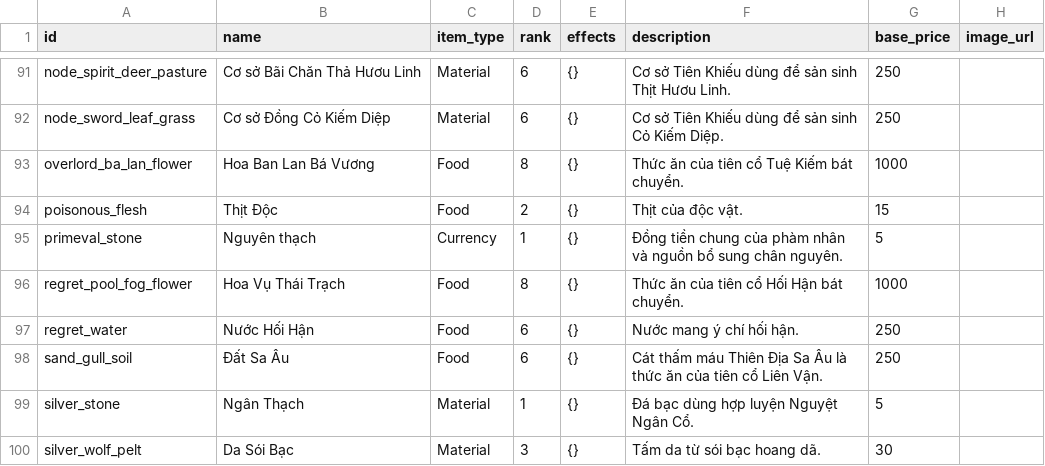
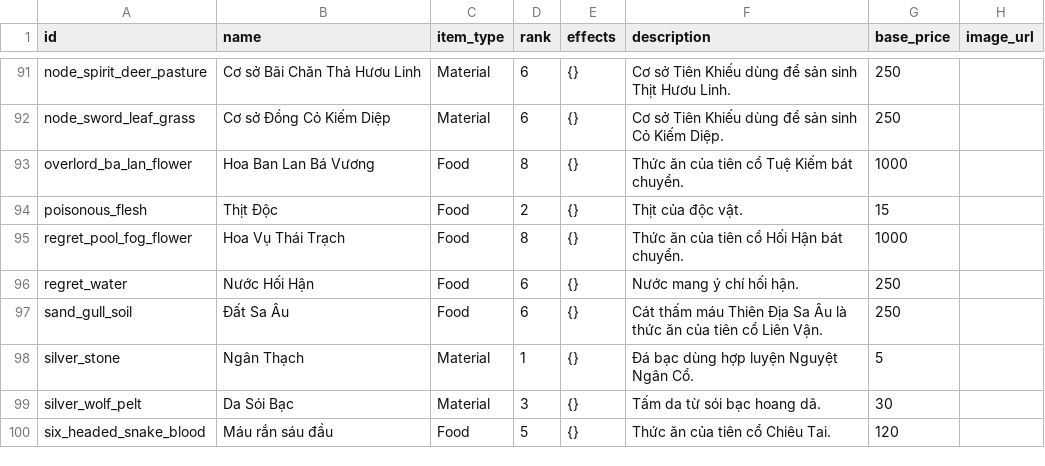
Before and after one commit to VipPro67/GuWorld, a CSV file: backend/cmd/server/data/Item.csv, drawn as a sheet; only a part is shown, gaps mark what is left out; the shorter side is filled out with more unchanged rows.

```diff
--- a/backend/cmd/server/data/Item.csv
+++ b/backend/cmd/server/data/Item.csv
@@ -94,3 +94,2 @@ overlord_ba_lan_flower,Hoa Ban Lan Bá Vương,Food,8,{},Thức ăn của tiên
 poisonous_flesh,Thịt Độc,Food,2,{},Thịt của độc vật.,15,
-primeval_stone,Nguyên thạch,Currency,1,{},Đồng tiền chung của phàm nhân và nguồn bổ sung chân nguyên.,5,
 regret_pool_fog_flower,Hoa Vụ Thái Trạch,Food,8,{},Thức ăn của tiên cổ Hối Hận bát chuyển.,1000,
```
Also changed, not shown: 12 other files.
